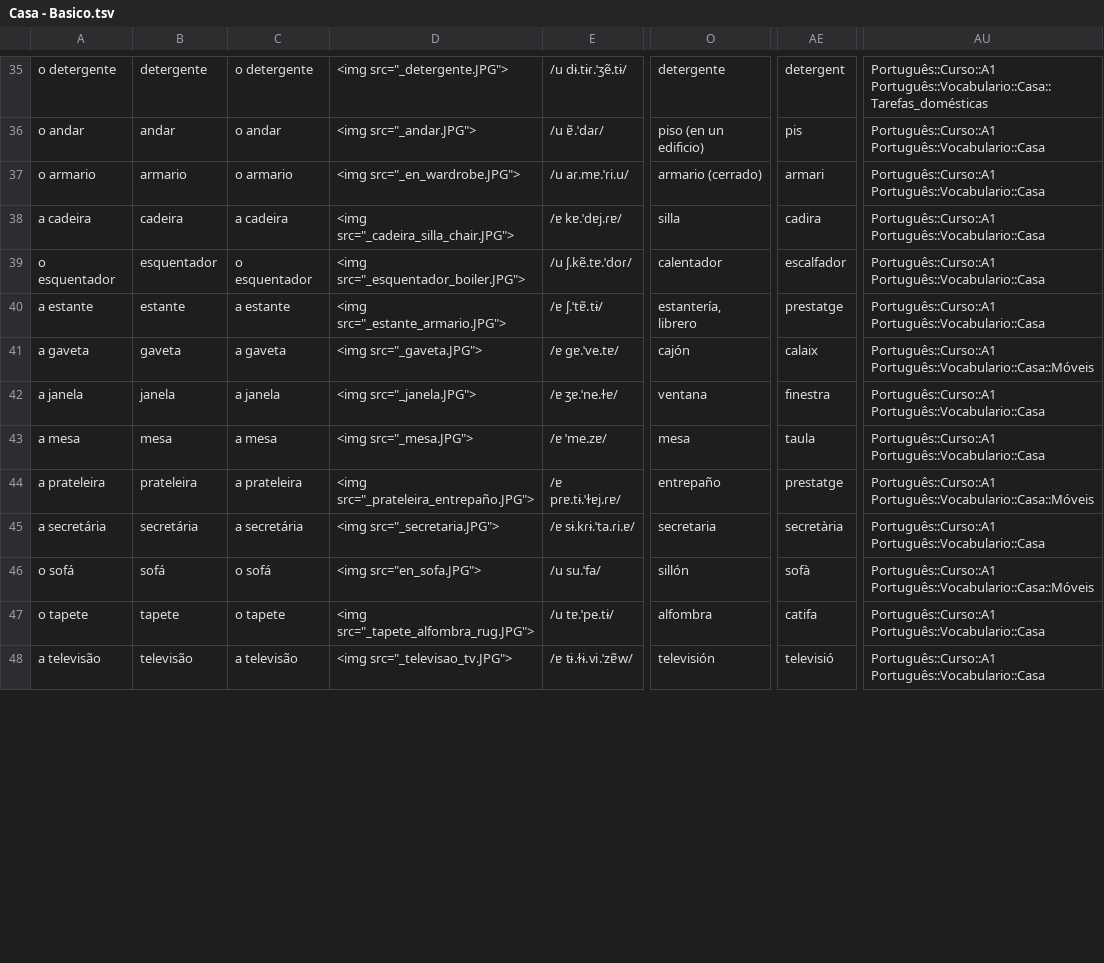
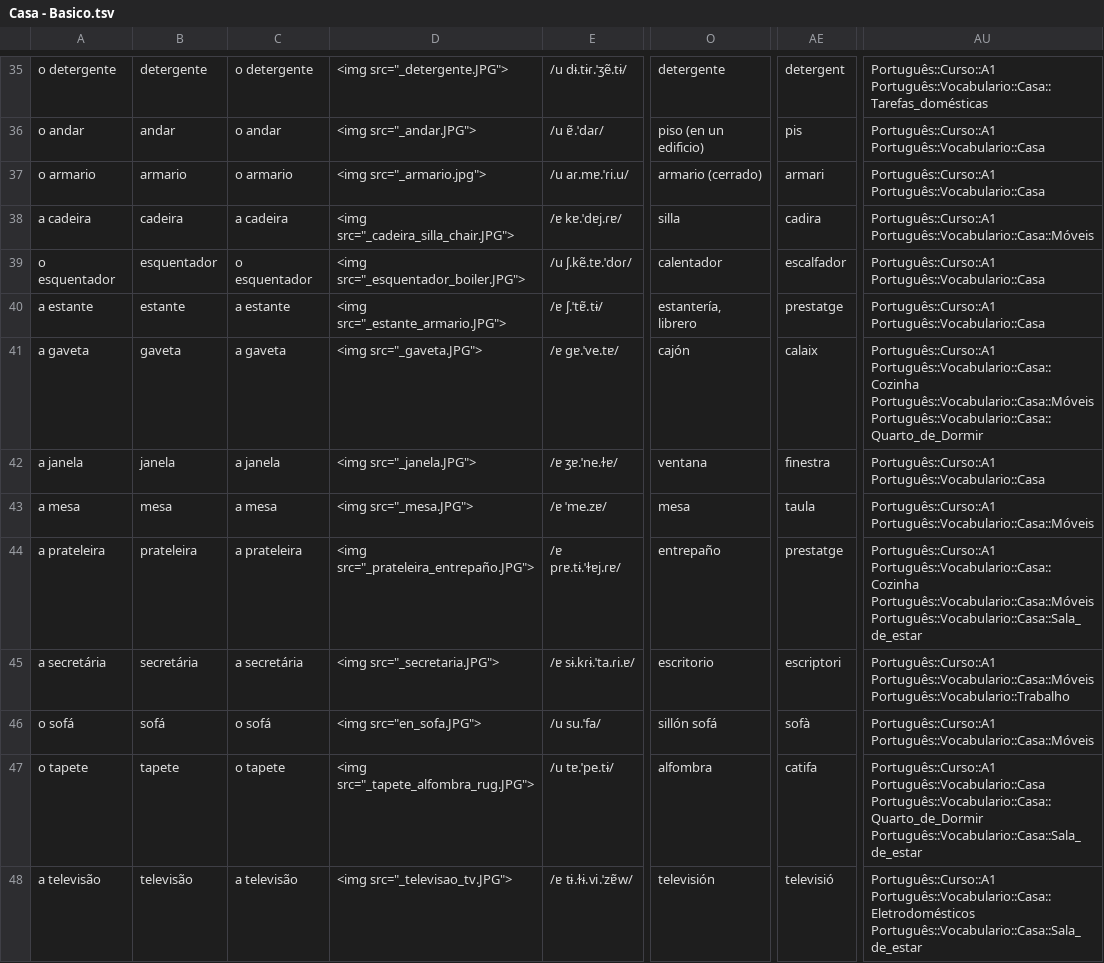
Before and after one commit to candytale55/ANKI-VOCABULARY, a TSV file: Português/Vocabulario/tsv/Casa - Basico.tsv, drawn as a sheet; only a part is shown, gaps mark what is left out; the diff covers the shown part only; the diff names each change by its address in the sheet, - before the commit and + after, or states it on an @@ line.

```diff
--- a/Português/Vocabulario/tsv/Casa - Basico.tsv
+++ b/Português/Vocabulario/tsv/Casa - Basico.tsv
-D37: <img src="_en_wardrobe.JPG">
+D37: <img src="_armario.jpg">
-AU38: Português::Curso::A1 Português::Vocabulario::Casa
+AU38: Português::Curso::A1 Português::Vocabulario::Casa::Móveis
-AU41: Português::Curso::A1 Português::Vocabulario::Casa::Móveis
+AU41: Português::Curso::A1 Português::Vocabulario::Casa::Cozinha Português::Vocabulario::Casa::Móveis Português::Vocabulario::Casa::Quarto_de_Dormir
-AU43: Português::Curso::A1 Português::Vocabulario::Casa
+AU43: Português::Curso::A1 Português::Vocabulario::Casa::Móveis
-AU44: Português::Curso::A1 Português::Vocabulario::Casa::Móveis
+AU44: Português::Curso::A1 Português::Vocabulario::Casa::Cozinha Português::Vocabulario::Casa::Móveis Português::Vocabulario::Casa::Sala_de_estar
-O45: secretaria
+O45: escritorio
-AE45: secretària
+AE45: escriptori
-AU45: Português::Curso::A1 Português::Vocabulario::Casa
+AU45: Português::Curso::A1 Português::Vocabulario::Casa::Móveis Português::Vocabulario::Trabalho
-O46: sillón
+O46: sillón sofá
-AU47: Português::Curso::A1 Português::Vocabulario::Casa
+AU47: Português::Curso::A1 Português::Vocabulario::Casa Português::Vocabulario::Casa::Quarto_de_Dormir Português::Vocabulario::Casa::Sala_de_estar
-AU48: Português::Curso::A1 Português::Vocabulario::Casa
+AU48: Português::Curso::A1 Português::Vocabulario::Casa::Eletrodomésticos Português::Vocabulario::Casa::Sala_de_estar
```
Also changed, not shown: 1 removed row and 65 edited cells elsewhere in this file, 2 other files.
